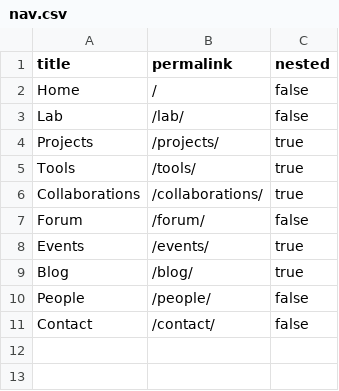
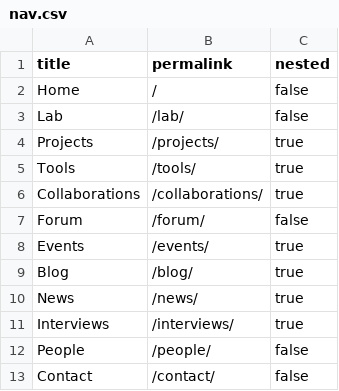
Before and after one commit to hofstra/drc, a CSV file: _data/nav.csv, drawn as a sheet; the diff names each change by its address in the sheet, - before the commit and + after, or states it on an @@ line.

```diff
--- a/_data/nav.csv
+++ b/_data/nav.csv
+row 10: News | /news/ | true
+row 11: Interviews | /interviews/ | true
```
Also changed, not shown: 44 other files.
